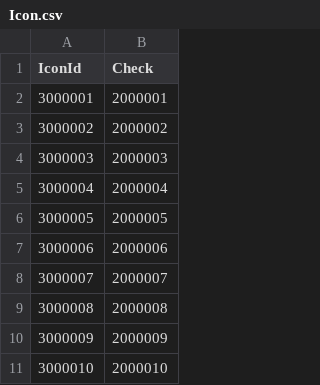
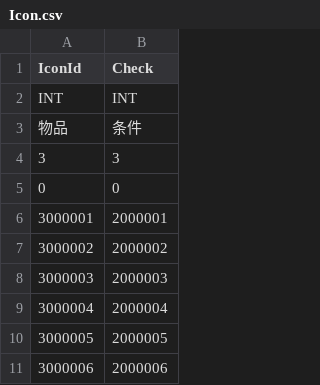
Before and after one commit to ueumd/server_logic, a CSV file: csv/Icon.csv, drawn as a sheet; only a part is shown; the shorter side is filled out with more unchanged rows; the diff names each change by its address in the sheet, - before the commit and + after, or states it on an @@ line.

```diff
--- a/csv/Icon.csv
+++ b/csv/Icon.csv
+row 2: INT | INT
+row 3: 物品 | 条件
+row 4: 3 | 3
+row 5: 0 | 0
```
Also changed, not shown: csv/Card.csv, 16 other files.
